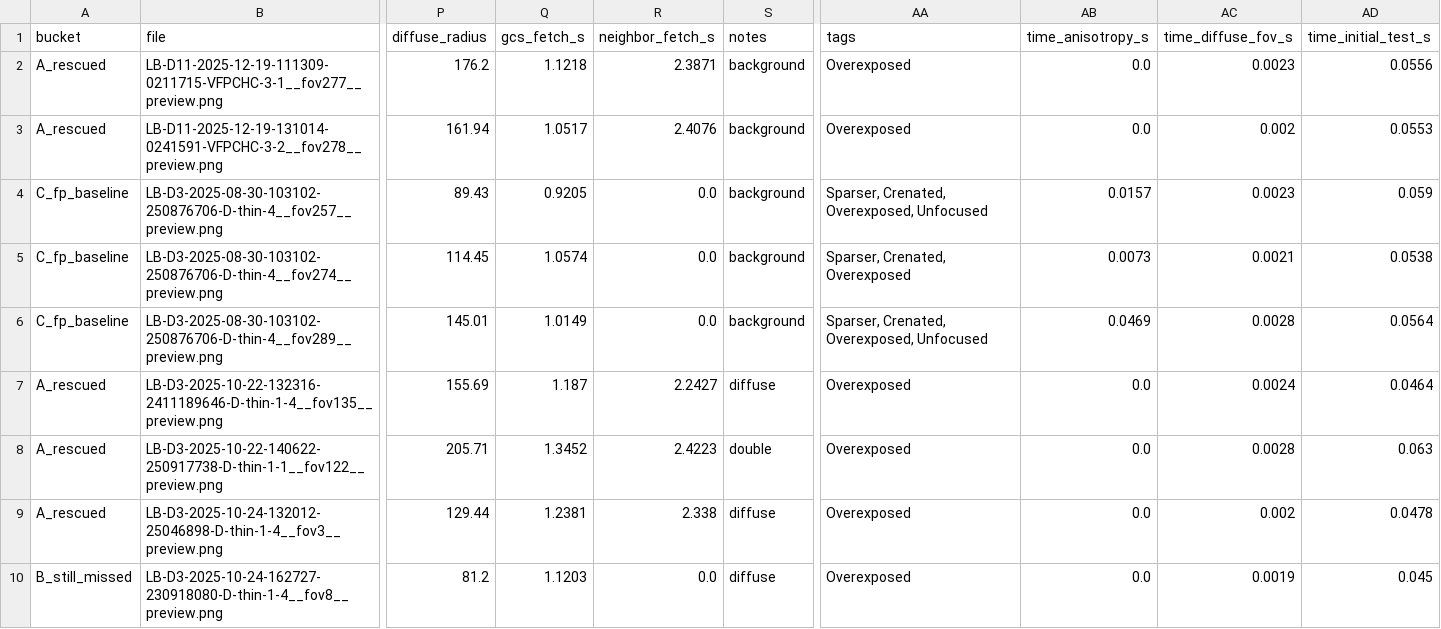
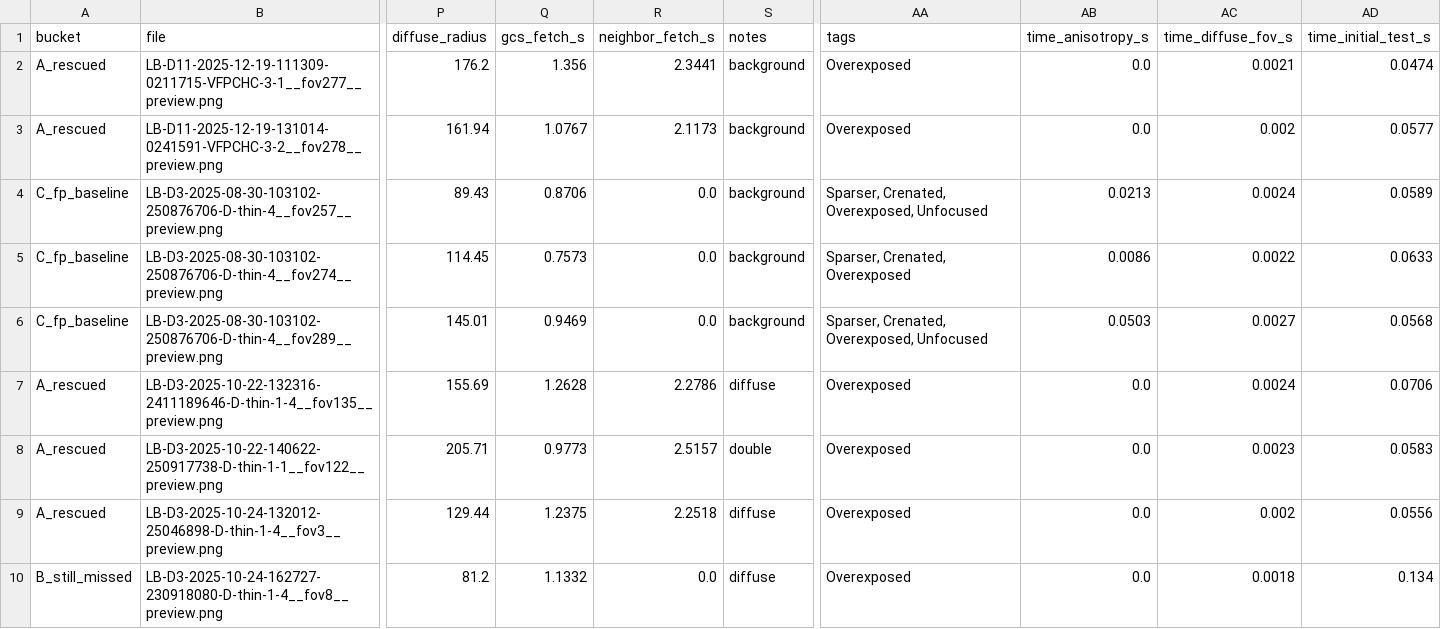
Before and after one commit to emilycchu/cell-crowding-score, a CSV file: fluorescence/data/results/overexposed-diverse-080726/previews/manifest.csv, drawn as a sheet; only a part is shown, gaps mark what is left out; the diff covers the shown part only; the diff names each change by its address in the sheet, - before the commit and + after, or states it on an @@ line.

```diff
--- a/fluorescence/data/results/overexposed-diverse-080726/previews/manifest.csv
+++ b/fluorescence/data/results/overexposed-diverse-080726/previews/manifest.csv
-Q2 (gcs_fetch_s): 1.1218
+Q2 (gcs_fetch_s): 1.356
-R2 (neighbor_fetch_s): 2.3871
+R2 (neighbor_fetch_s): 2.3441
-AC2 (time_diffuse_fov_s): 0.0023
+AC2 (time_diffuse_fov_s): 0.0021
-AD2 (time_initial_test_s): 0.0556
+AD2 (time_initial_test_s): 0.0474
-Q3 (gcs_fetch_s): 1.0517
+Q3 (gcs_fetch_s): 1.0767
-R3 (neighbor_fetch_s): 2.4076
+R3 (neighbor_fetch_s): 2.1173
-AD3 (time_initial_test_s): 0.0553
+AD3 (time_initial_test_s): 0.0577
-Q4 (gcs_fetch_s): 0.9205
+Q4 (gcs_fetch_s): 0.8706
-AB4 (time_anisotropy_s): 0.0157
+AB4 (time_anisotropy_s): 0.0213
-AC4 (time_diffuse_fov_s): 0.0023
+AC4 (time_diffuse_fov_s): 0.0024
-AD4 (time_initial_test_s): 0.059
+AD4 (time_initial_test_s): 0.0589
-Q5 (gcs_fetch_s): 1.0574
+Q5 (gcs_fetch_s): 0.7573
-AB5 (time_anisotropy_s): 0.0073
+AB5 (time_anisotropy_s): 0.0086
-AC5 (time_diffuse_fov_s): 0.0021
+AC5 (time_diffuse_fov_s): 0.0022
-AD5 (time_initial_test_s): 0.0538
+AD5 (time_initial_test_s): 0.0633
-Q6 (gcs_fetch_s): 1.0149
+Q6 (gcs_fetch_s): 0.9469
-AB6 (time_anisotropy_s): 0.0469
+AB6 (time_anisotropy_s): 0.0503
-AC6 (time_diffuse_fov_s): 0.0028
+AC6 (time_diffuse_fov_s): 0.0027
-AD6 (time_initial_test_s): 0.0564
+AD6 (time_initial_test_s): 0.0568
-Q7 (gcs_fetch_s): 1.187
+Q7 (gcs_fetch_s): 1.2628
-R7 (neighbor_fetch_s): 2.2427
+R7 (neighbor_fetch_s): 2.2786
-AD7 (time_initial_test_s): 0.0464
+AD7 (time_initial_test_s): 0.0706
-Q8 (gcs_fetch_s): 1.3452
+Q8 (gcs_fetch_s): 0.9773
-R8 (neighbor_fetch_s): 2.4223
+R8 (neighbor_fetch_s): 2.5157
-AC8 (time_diffuse_fov_s): 0.0028
+AC8 (time_diffuse_fov_s): 0.0023
-AD8 (time_initial_test_s): 0.063
+AD8 (time_initial_test_s): 0.0583
-Q9 (gcs_fetch_s): 1.2381
+Q9 (gcs_fetch_s): 1.2375
-R9 (neighbor_fetch_s): 2.338
+R9 (neighbor_fetch_s): 2.2518
-AD9 (time_initial_test_s): 0.0478
+AD9 (time_initial_test_s): 0.0556
-Q10 (gcs_fetch_s): 1.1203
+Q10 (gcs_fetch_s): 1.1332
-AC10 (time_diffuse_fov_s): 0.0019
+AC10 (time_diffuse_fov_s): 0.0018
-AD10 (time_initial_test_s): 0.045
+AD10 (time_initial_test_s): 0.134
```
Also changed, not shown: 1 removed row and 12 edited cells elsewhere in this file, fluorescence/data/results/overexposed-diverse-080726/results.csv, 5 other files.
